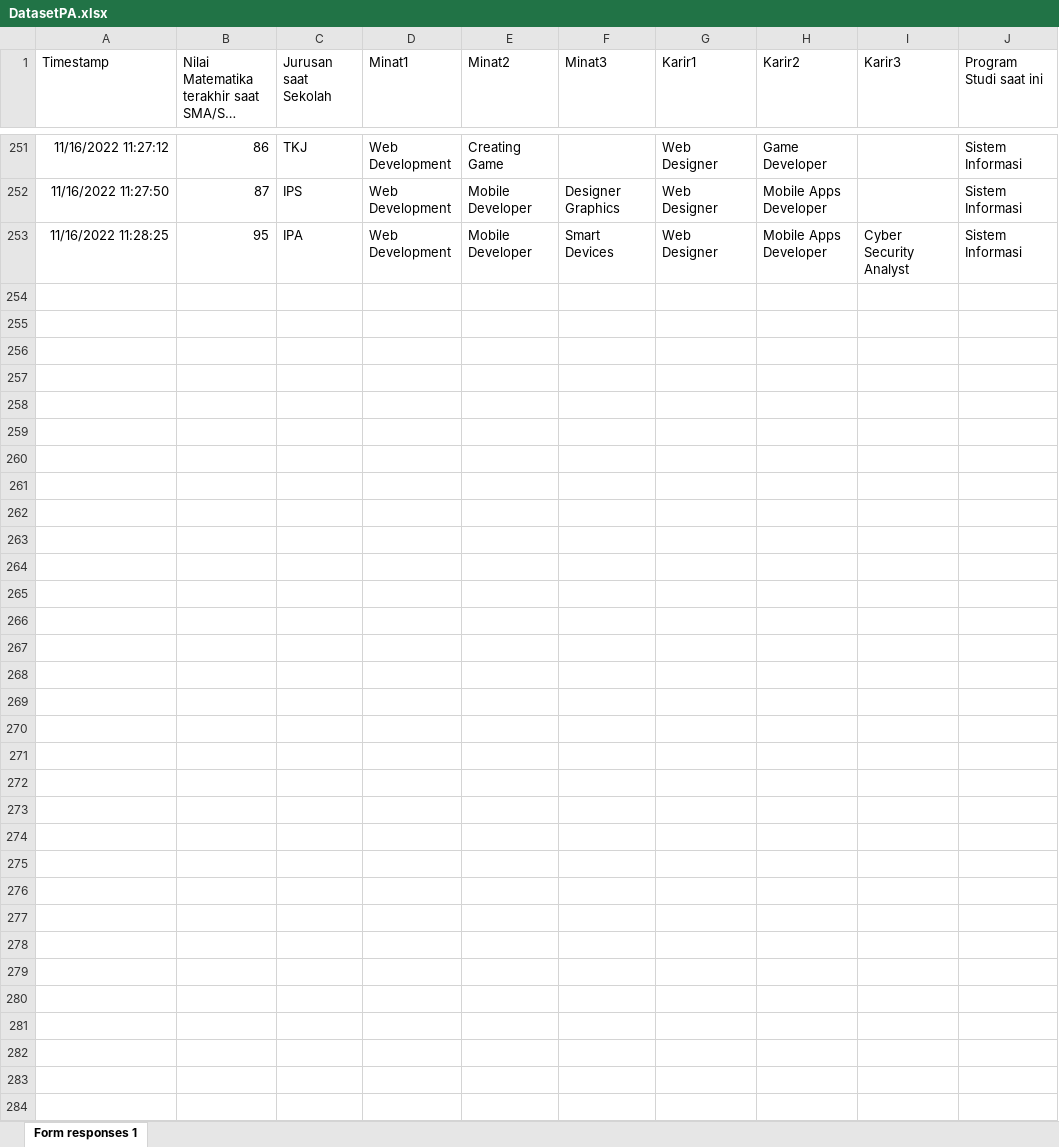
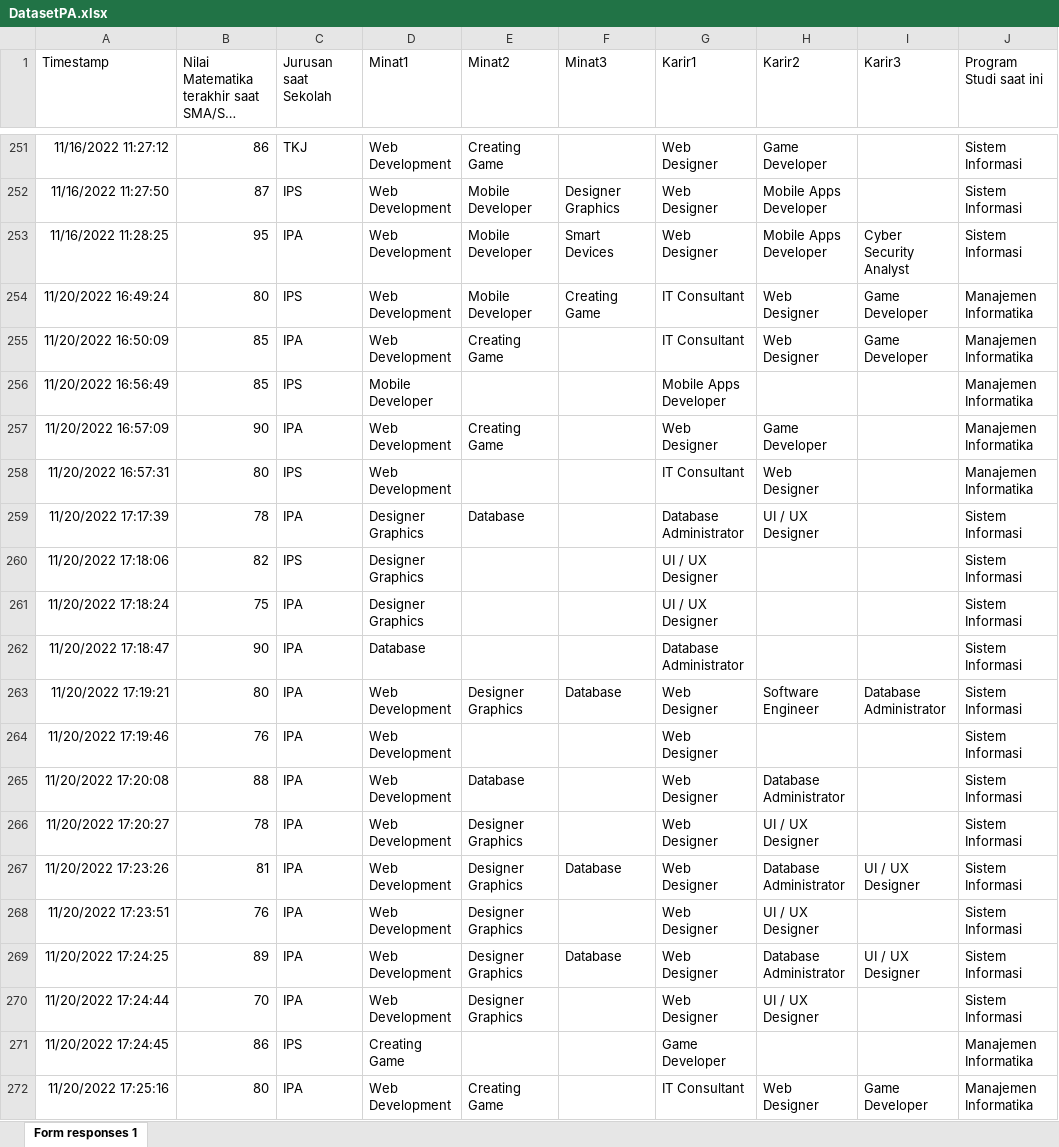
Before and after one commit to ulung3ko/srjkom, an Excel workbook: train/DatasetPA.xlsx, sheet Form responses 1, drawn as a sheet; only a part is shown, gaps mark what is left out; long unchanged cells end in …; values as stored, in another font and other column widths than the file's, no borders; the diff covers the shown part only; the diff names each change by its address in the sheet, - before the commit and + after, or states it on an @@ line.

Commit message:
Penggabungan data

```diff
--- a/train/DatasetPA.xlsx (sheet Form responses 1)
+++ b/train/DatasetPA.xlsx (sheet Form responses 1)
+row 254: 11/20/2022 16:49:24 | 80 | IPS | Web Development | Mobile Developer | Creating Game | IT Consultant | Web Designer | Game Developer | Manajemen Informatika
+row 255: 11/20/2022 16:50:09 | 85 | IPA | Web Development | Creating Game |  | IT Consultant | Web Designer | Game Developer | Manajemen Informatika
+row 256: 11/20/2022 16:56:49 | 85 | IPS | Mobile Developer |  |  | Mobile Apps Developer |  |  | Manajemen Informatika
+row 257: 11/20/2022 16:57:09 | 90 | IPA | Web Development | Creating Game |  | Web Designer | Game Developer |  | Manajemen Informatika
+row 258: 11/20/2022 16:57:31 | 80 | IPS | Web Development |  |  | IT Consultant | Web Designer |  | Manajemen Informatika
+row 259: 11/20/2022 17:17:39 | 78 | IPA | Designer Graphics | Database |  | Database Administrator | UI / UX Designer |  | Sistem Informasi
+row 260: 11/20/2022 17:18:06 | 82 | IPS | Designer Graphics |  |  | UI / UX Designer |  |  | Sistem Informasi
+row 261: 11/20/2022 17:18:24 | 75 | IPA | Designer Graphics |  |  | UI / UX Designer |  |  | Sistem Informasi
+row 262: 11/20/2022 17:18:47 | 90 | IPA | Database |  |  | Database Administrator |  |  | Sistem Informasi
+row 263: 11/20/2022 17:19:21 | 80 | IPA | Web Development | Designer Graphics | Database | Web Designer | Software Engineer | Database Administrator | Sistem Informasi
+row 264: 11/20/2022 17:19:46 | 76 | IPA | Web Development |  |  | Web Designer |  |  | Sistem Informasi
+row 265: 11/20/2022 17:20:08 | 88 | IPA | Web Development | Database |  | Web Designer | Database Administrator |  | Sistem Informasi
+row 266: 11/20/2022 17:20:27 | 78 | IPA | Web Development | Designer Graphics |  | Web Designer | UI / UX Designer |  | Sistem Informasi
+row 267: 11/20/2022 17:23:26 | 81 | IPA | Web Development | Designer Graphics | Database | Web Designer | Database Administrator | UI / UX Designer | Sistem Informasi
+row 268: 11/20/2022 17:23:51 | 76 | IPA | Web Development | Designer Graphics |  | Web Designer | UI / UX Designer |  | Sistem Informasi
+row 269: 11/20/2022 17:24:25 | 89 | IPA | Web Development | Designer Graphics | Database | Web Designer | Database Administrator | UI / UX Designer | Sistem Informasi
+row 270: 11/20/2022 17:24:44 | 70 | IPA | Web Development | Designer Graphics |  | Web Designer | UI / UX Designer |  | Sistem Informasi
+row 271: 11/20/2022 17:24:45 | 86 | IPS | Creating Game |  |  | Game Developer |  |  | Manajemen Informatika
+row 272: 11/20/2022 17:25:16 | 80 | IPA | Web Development | Creating Game |  | IT Consultant | Web Designer | Game Developer | Manajemen Informatika
```
Also changed, not shown: 244 added rows elsewhere in this sheet, 1 other file.
